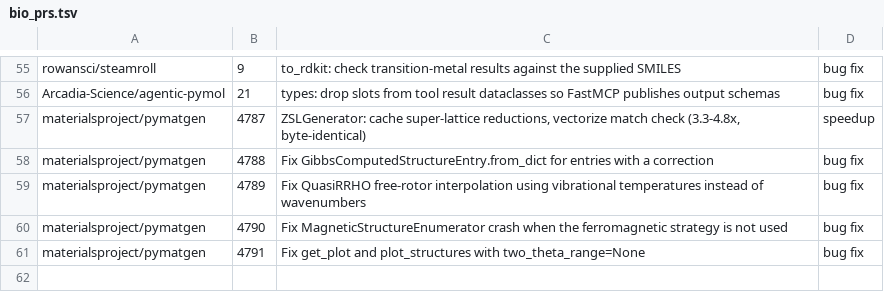
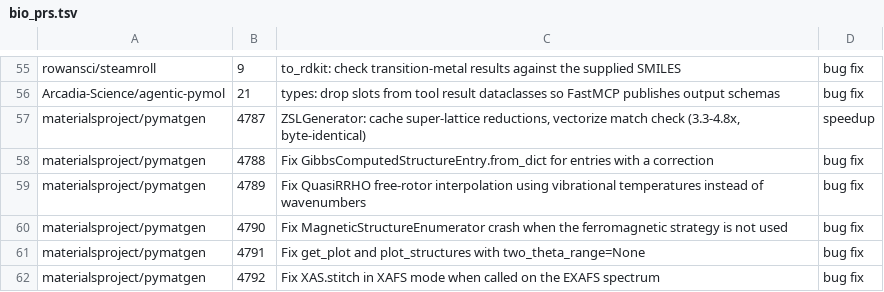
Before and after one commit to rpinho/ai-biology, a TSV file: tools/bio_prs.tsv, drawn as a sheet; only a part is shown, gaps mark what is left out.

```diff
--- a/tools/bio_prs.tsv
+++ b/tools/bio_prs.tsv
@@ -61 +61,2 @@ materialsproject/pymatgen	4790	Fix MagneticStructureEnumerator crash when the fe
 materialsproject/pymatgen	4791	Fix get_plot and plot_structures with two_theta_range=None	bug fix
+materialsproject/pymatgen	4792	Fix XAS.stitch in XAFS mode when called on the EXAFS spectrum	bug fix
```
Also changed, not shown: 1 other file.
